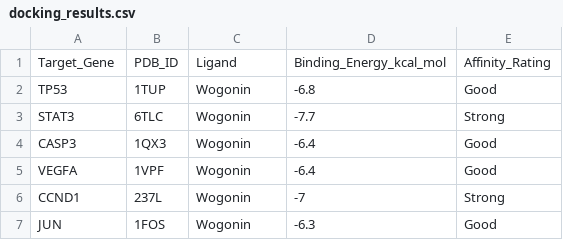
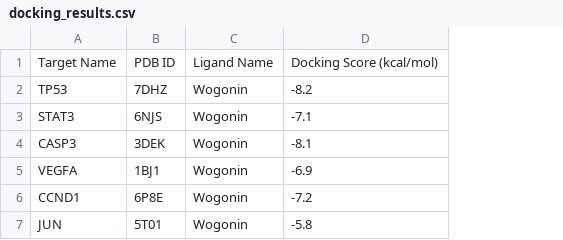
Before and after one commit to navjotktoor/Scutellaria-Baicalensis-Against-Renal-Cell-Carcinoma, a CSV file: Data/Processed/docking_results.csv, drawn as a sheet; removed rows and columns are numbered as before the commit, all else as after; the diff names each change by its address in the sheet, - before the commit and + after, or states it on an @@ line.

Commit message:
Update docking results, structures, and binding affinity data
- Re-ran molecular docking pipeline across all targets using correct PDB structures (including 1BJ1 for VEGFA).
- Updated binding affinity scores table with new Vina energy values (kcal/mol).
- Replaced old PyMOL render images in the docking folder with high-resolution labeled complex figures.
- Updated PDB/complex structure files in the repository.

```diff
--- a/Data/Processed/docking_results.csv
+++ b/Data/Processed/docking_results.csv
-column B, rows 2-7: 1TUP | 6TLC | 1QX3 | 1VPF | 237L | 1FOS
+column B, rows 2-7: 7DHZ | 6NJS | 3DEK | 1BJ1 | 6P8E | 5T01
-column D, rows 2-7: -6.8 | -7.7 | -6.4 | -6.4 | -7 | -6.3
-column E, rows 2-7: Good | Strong | Good | Good | Strong | Good
+column D, rows 2-7: -8.2 | -7.1 | -8.1 | -6.9 | -7.2 | -5.8
-row 1: Target_Gene | PDB_ID | Ligand | Binding_Energy_kcal_mol | Affinity_Rating
+row 1: Target Name | PDB ID | Ligand Name | Docking Score (kcal/mol)
```
Also changed, not shown: 30 other files.
